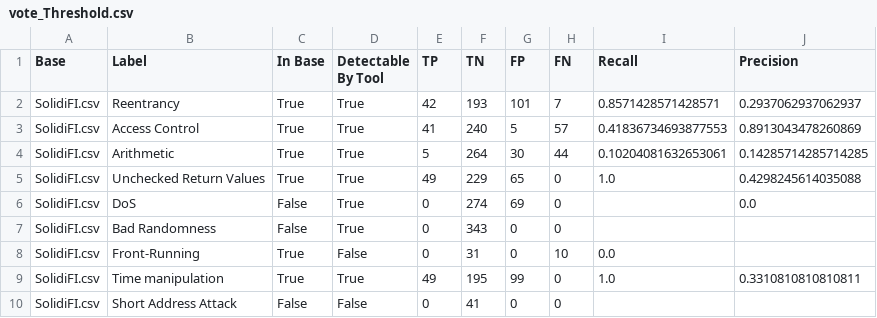
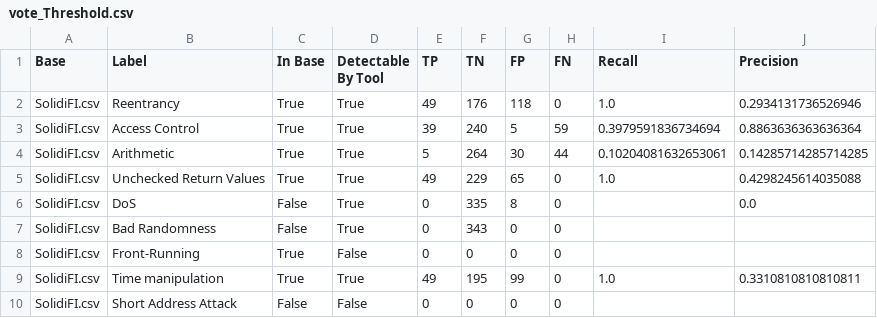
Before and after one commit to MultiTagging/MultiTagging_Refiner_Demo, a CSV file: Results/Evaluations/SolidiFI/vote_Threshold.csv, drawn as a sheet.

```diff
--- a/Results/Evaluations/SolidiFI/vote_Threshold.csv
+++ b/Results/Evaluations/SolidiFI/vote_Threshold.csv
@@ -1,10 +1,10 @@
 Base,Label,In Base,Detectable By Tool,TP,TN,FP,FN,Recall,Precision
-SolidiFI.csv,Reentrancy,True,True,42,193,101,7,0.8571428571428571,0.2937062937062937
-SolidiFI.csv,Access Control,True,True,41,240,5,57,0.41836734693877553,0.8913043478260869
+SolidiFI.csv,Reentrancy,True,True,49,176,118,0,1.0,0.2934131736526946
+SolidiFI.csv,Access Control,True,True,39,240,5,59,0.3979591836734694,0.8863636363636364
 SolidiFI.csv,Arithmetic,True,True,5,264,30,44,0.10204081632653061,0.14285714285714285
 SolidiFI.csv,Unchecked Return Values,True,True,49,229,65,0,1.0,0.4298245614035088
-SolidiFI.csv,DoS,False,True,0,274,69,0,,0.0
+SolidiFI.csv,DoS,False,True,0,335,8,0,,0.0
 SolidiFI.csv,Bad Randomness,False,True,0,343,0,0,,
-SolidiFI.csv,Front-Running,True,False,0,31,0,10,0.0,
+SolidiFI.csv,Front-Running,True,False,0,0,0,0,,
 SolidiFI.csv,Time manipulation,True,True,49,195,99,0,1.0,0.3310810810810811
-SolidiFI.csv,Short Address Attack,False,False,0,41,0,0,,
+SolidiFI.csv,Short Address Attack,False,False,0,0,0,0,,
```
Also changed, not shown: Results/DASP_Data/SBcurated/actual.csv, Results/DASP_Data/SolidiFI/predicted_vote_AtLeastOne.csv, 29 other files.
